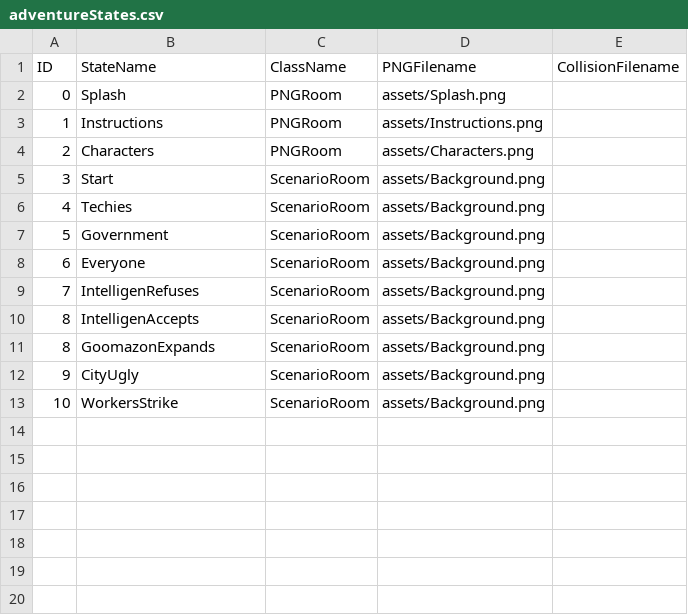
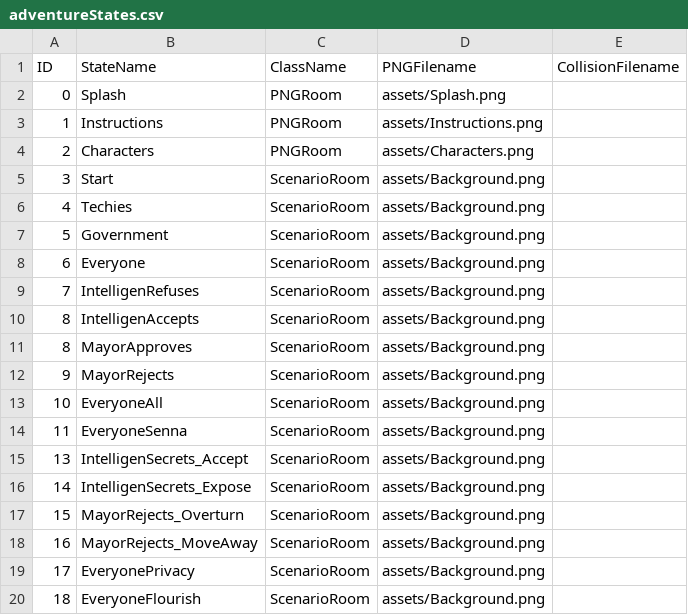
Before and after one commit to tjwong/Project3_SpeculativeInvention, a CSV file: data/adventureStates.csv, drawn as a sheet.

```diff
--- a/data/adventureStates.csv
+++ b/data/adventureStates.csv
@@ -10,4 +10,11 @@ ID,StateName,ClassName,PNGFilename,CollisionFilename
 8,IntelligenAccepts,ScenarioRoom,assets/Background.png,
-8,GoomazonExpands,ScenarioRoom,assets/Background.png,
-9,CityUgly,ScenarioRoom,assets/Background.png,
-10,WorkersStrike,ScenarioRoom,assets/Background.png,
+8,MayorApproves,ScenarioRoom,assets/Background.png,
+9,MayorRejects,ScenarioRoom,assets/Background.png,
+10,EveryoneAll,ScenarioRoom,assets/Background.png,
+11,EveryoneSenna,ScenarioRoom,assets/Background.png,
+13,IntelligenSecrets_Accept,ScenarioRoom,assets/Background.png,
+14,IntelligenSecrets_Expose,ScenarioRoom,assets/Background.png,
+15,MayorRejects_Overturn,ScenarioRoom,assets/Background.png,
+16,MayorRejects_MoveAway,ScenarioRoom,assets/Background.png,
+17,EveryonePrivacy,ScenarioRoom,assets/Background.png,
+18,EveryoneFlourish,ScenarioRoom,assets/Background.png,
```
Also changed, not shown: data/clickableLayout.csv, data/interactionTable.csv, 39 other files.
